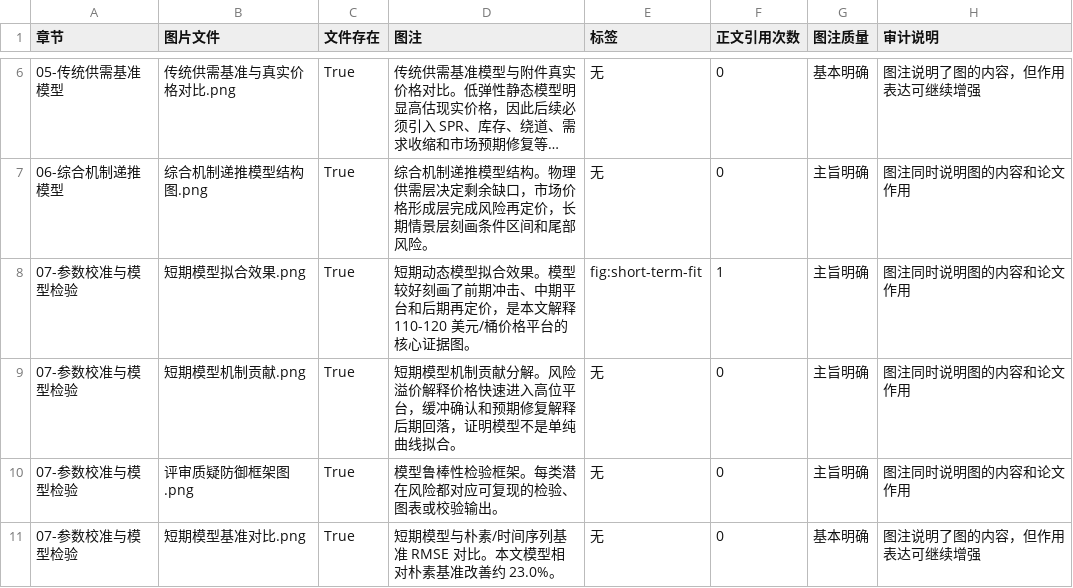
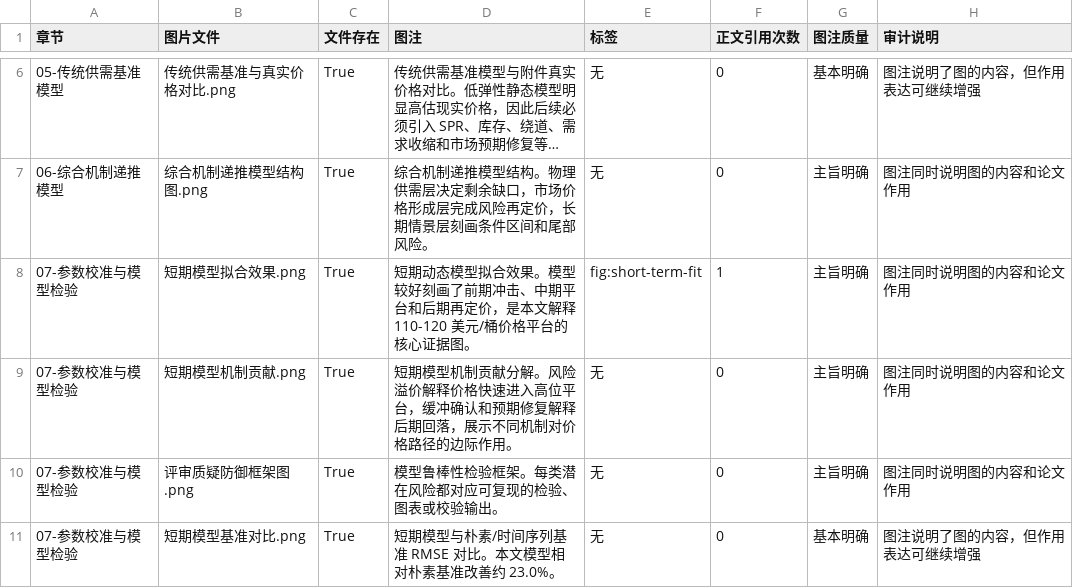
Before and after one commit to Timcai06/-A-, a CSV file: output/quality/论文图表清单.csv, drawn as a sheet; only a part is shown, gaps mark what is left out; long unchanged cells end in ….

```diff
--- a/output/quality/论文图表清单.csv
+++ b/output/quality/论文图表清单.csv
@@ -8,3 +8,3 @@
 07-参数校准与模型检验,短期模型拟合效果.png,True,短期动态模型拟合效果。模型较好刻画了前期冲击、中期平台和后期再定价，是本文解释 110-120 美元/桶价格平台的核心证据图。,fig:short-term-fit,1,主旨明确,图注同时说明图的内容和论文作用
-07-参数校准与模型检验,短期模型机制贡献.png,True,短期模型机制贡献分解。风险溢价解释价格快速进入高位平台，缓冲确认和预期修复解释后期回落，证明模型不是单纯曲线拟合。,无,0,主旨明确,图注同时说明图的内容和论文作用
+07-参数校准与模型检验,短期模型机制贡献.png,True,短期模型机制贡献分解。风险溢价解释价格快速进入高位平台，缓冲确认和预期修复解释后期回落，展示不同机制对价格路径的边际作用。,无,0,主旨明确,图注同时说明图的内容和论文作用
 07-参数校准与模型检验,评审质疑防御框架图.png,True,模型鲁棒性检验框架。每类潜在风险都对应可复现的检验、图表或校验输出。,无,0,主旨明确,图注同时说明图的内容和论文作用
```
Also changed, not shown: output/quality/论文表格清单.csv, 11 other files.
